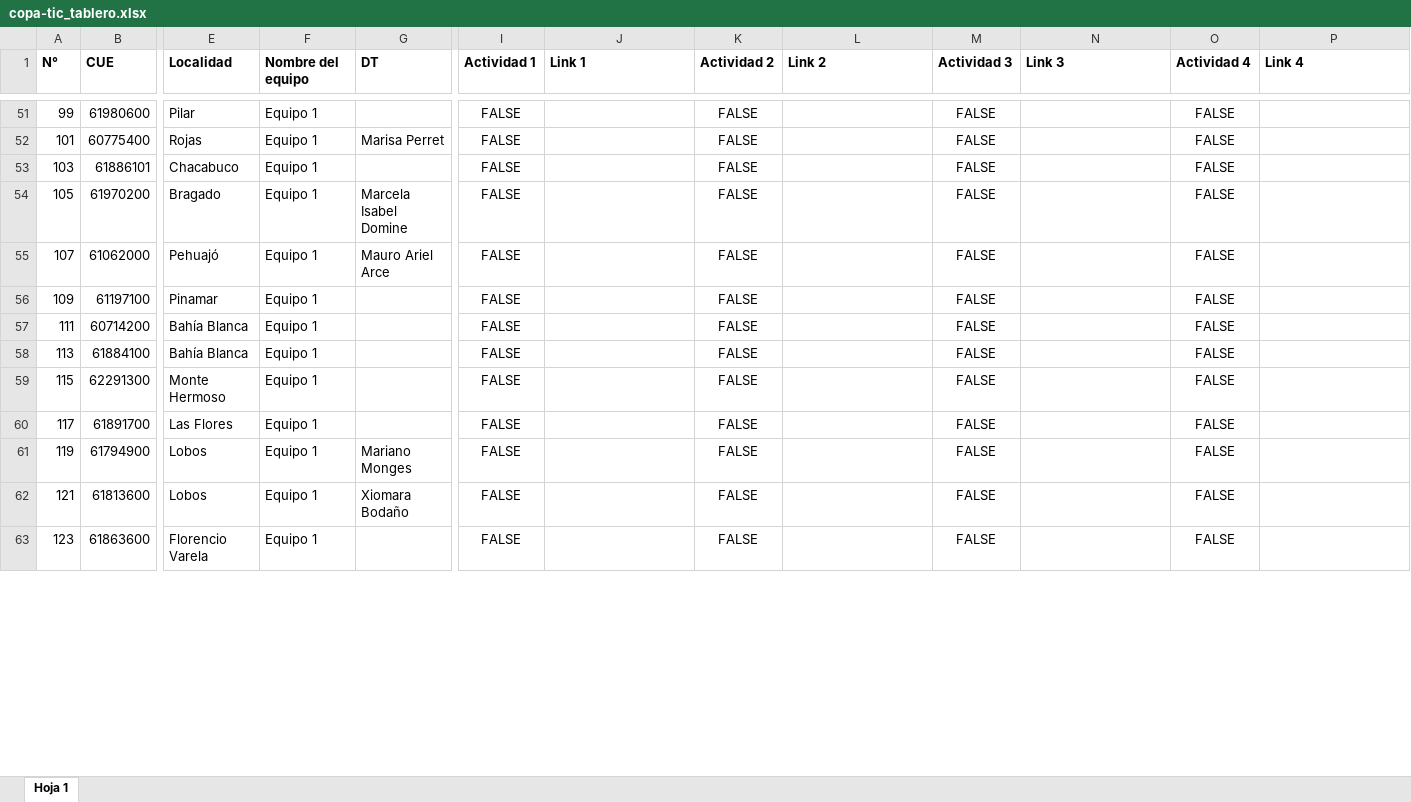
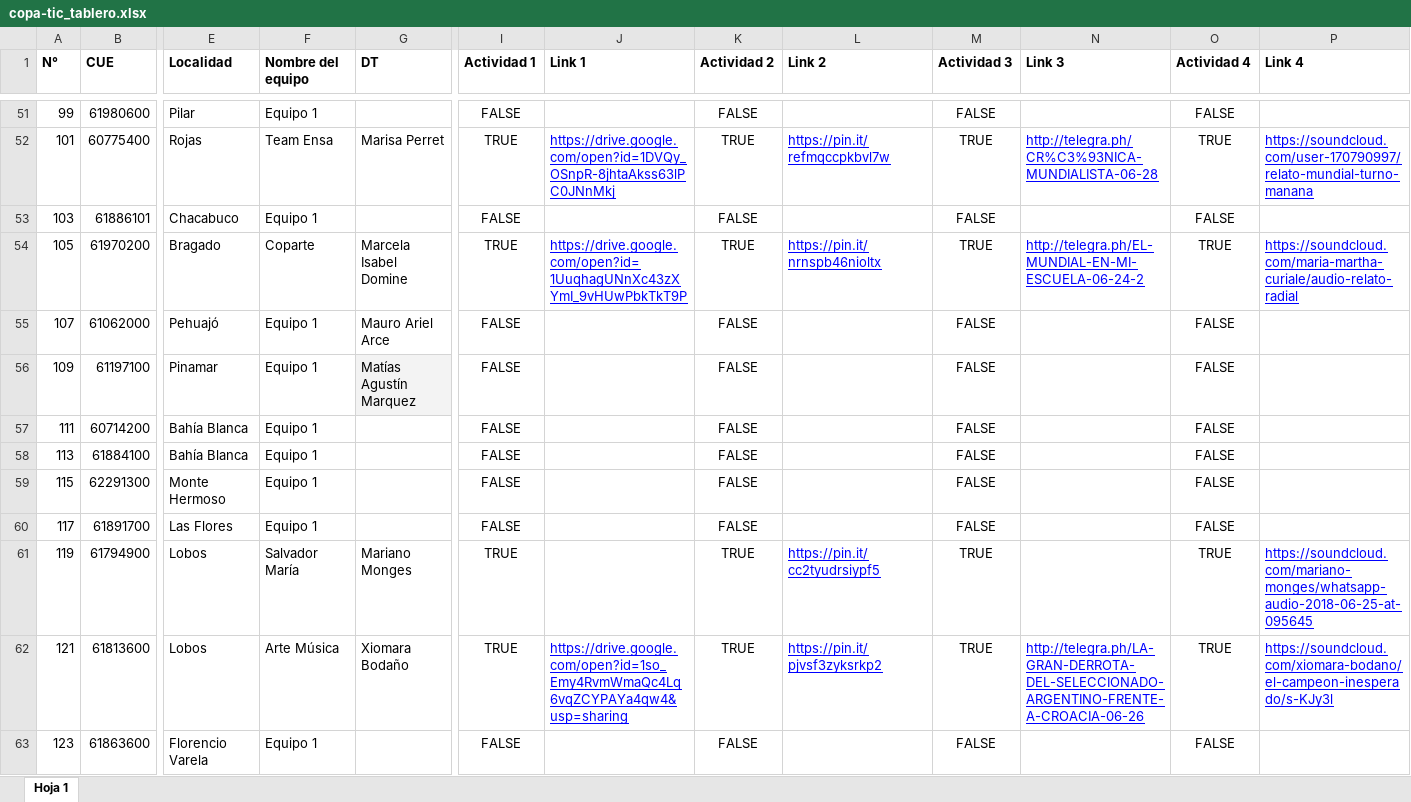
Before and after one commit to Dte-ba/copa-tic-backend, an Excel workbook: archivos_para_importacion/copa-tic_tablero.xlsx, sheet Hoja 1, drawn as a sheet; only a part is shown, gaps mark what is left out; values as stored, in another font and other column widths than the file's, no borders; charts and pictures and table styles not drawn; the diff covers the shown part only; the diff names each change by its address in the sheet, - before the commit and + after, or states it on an @@ line.

```diff
--- a/archivos_para_importacion/copa-tic_tablero.xlsx (sheet Hoja 1)
+++ b/archivos_para_importacion/copa-tic_tablero.xlsx (sheet Hoja 1)
-F52 (Nombre del equipo): Equipo 1
+F52 (Nombre del equipo): Team Ensa
-I52 (Actividad 1): FALSE
+I52 (Actividad 1): TRUE
-J52 (Link 1): (empty)
+J52 (Link 1): https://drive.google.com/open?id=1DVQy_OSnpR-8jhtaAkss63lPC0JNnMkj
-K52 (Actividad 2): FALSE
+K52 (Actividad 2): TRUE
-L52 (Link 2): (empty)
+L52 (Link 2): https://pin.it/refmqccpkbvl7w
-M52 (Actividad 3): FALSE
+M52 (Actividad 3): TRUE
-N52 (Link 3): (empty)
+N52 (Link 3): http://telegra.ph/CR%C3%93NICA-MUNDIALISTA-06-28
-O52 (Actividad 4): FALSE
+O52 (Actividad 4): TRUE
-P52 (Link 4): (empty)
+P52 (Link 4): https://soundcloud.com/user-170790997/relato-mundial-turno-manana
-F54 (Nombre del equipo): Equipo 1
+F54 (Nombre del equipo): Coparte
-I54 (Actividad 1): FALSE
+I54 (Actividad 1): TRUE
-J54 (Link 1): (empty)
+J54 (Link 1): https://drive.google.com/open?id=1UuqhagUNnXc43zXYmI_9vHUwPbkTkT9P
-K54 (Actividad 2): FALSE
+K54 (Actividad 2): TRUE
-L54 (Link 2): (empty)
+L54 (Link 2): https://pin.it/nrnspb46nioltx
-M54 (Actividad 3): FALSE
+M54 (Actividad 3): TRUE
-N54 (Link 3): (empty)
+N54 (Link 3): http://telegra.ph/EL-MUNDIAL-EN-MI-ESCUELA-06-24-2
-O54 (Actividad 4): FALSE
+O54 (Actividad 4): TRUE
-P54 (Link 4): (empty)
+P54 (Link 4): https://soundcloud.com/maria-martha-curiale/audio-relato-radial
-G56 (DT): (empty)
+G56 (DT): Matías Agustín Marquez
-G56 fill: none
+G56 fill: #F3F3F3
-F61 (Nombre del equipo): Equipo 1
+F61 (Nombre del equipo): Salvador María
-I61:I62 (Actividad 1): FALSE
+I61:I62 (Actividad 1): TRUE
-K61:K62 (Actividad 2): FALSE
+K61:K62 (Actividad 2): TRUE
-L61 (Link 2): (empty)
+L61 (Link 2): https://pin.it/cc2tyudrsiypf5
-M61:M62 (Actividad 3): FALSE
+M61:M62 (Actividad 3): TRUE
-O61:O62 (Actividad 4): FALSE
+O61:O62 (Actividad 4): TRUE
-P61 (Link 4): (empty)
+P61 (Link 4): https://soundcloud.com/mariano-monges/whatsapp-audio-2018-06-25-at-095645
-F62 (Nombre del equipo): Equipo 1
+F62 (Nombre del equipo): Arte Música
-J62 (Link 1): (empty)
+J62 (Link 1): https://drive.google.com/open?id=1so_Emy4RvmWmaQc4Lq6vqZCYPAYa4qw4&usp=sharing
-L62 (Link 2): (empty)
+L62 (Link 2): https://pin.it/pjvsf3zyksrkp2
-N62 (Link 3): (empty)
+N62 (Link 3): http://telegra.ph/LA-GRAN-DERROTA-DEL-SELECCIONADO-ARGENTINO-FRENTE-A-CROACIA-06-26
-P62 (Link 4): (empty)
+P62 (Link 4): https://soundcloud.com/xiomara-bodano/el-campeon-inesperado/s-KJy3l
```
Also changed, not shown: 307 edited cells and cell formats elsewhere in this sheet.
